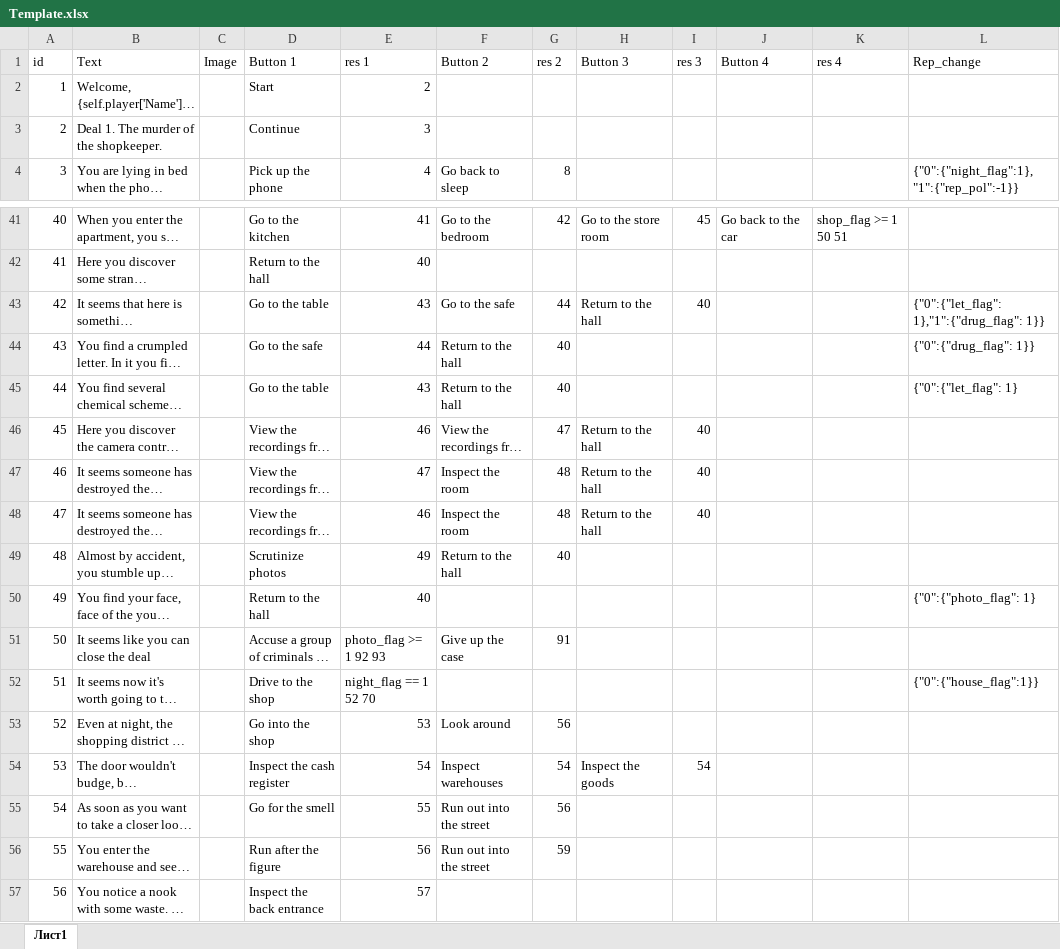
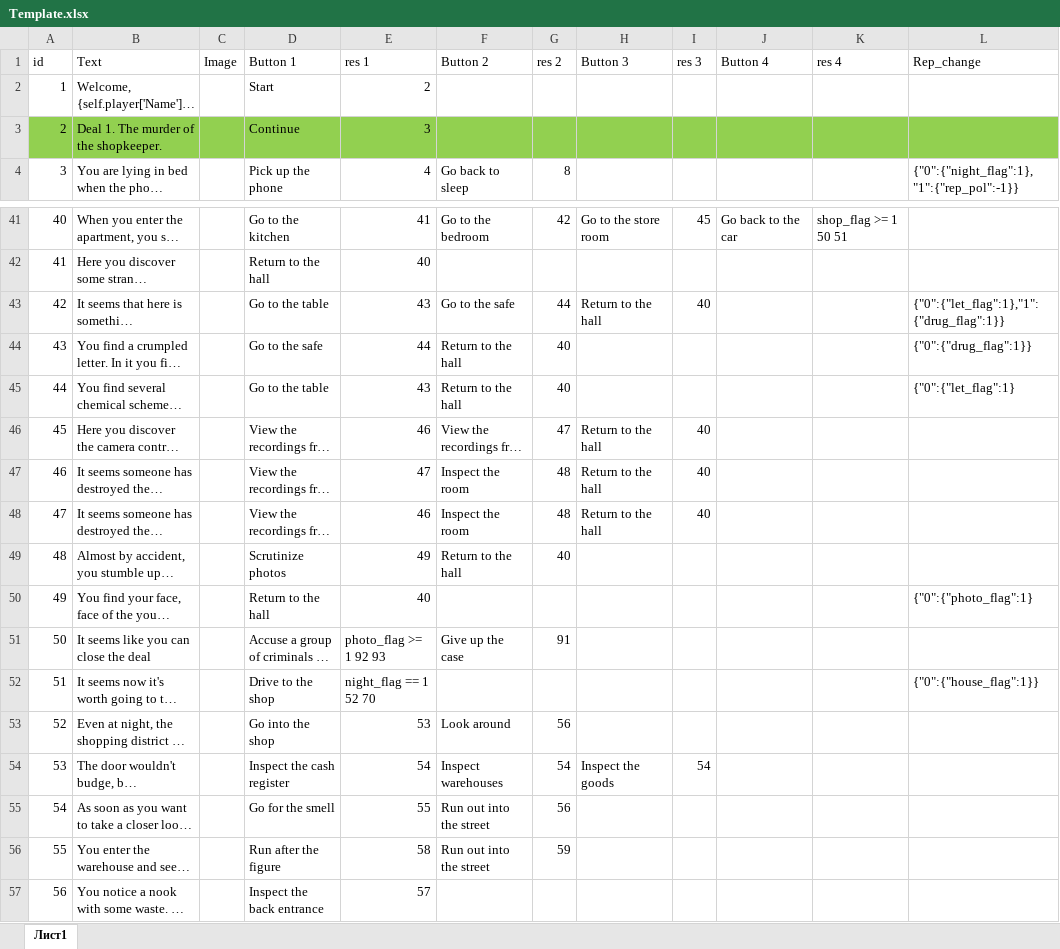
Before and after one commit to krsafonov/blade_runner_bot, an Excel workbook: Template.xlsx, sheet Лист1, drawn as a sheet; only a part is shown, gaps mark what is left out; long unchanged cells end in …; values as stored, in another font and other column widths than the file's, no borders; the diff covers the shown part only; the diff names each change by its address in the sheet, - before the commit and + after, or states it on an @@ line.

```diff
--- a/Template.xlsx (sheet Лист1)
+++ b/Template.xlsx (sheet Лист1)
-A3:L3 fill: none
+A3:L3 fill: #92D050
-L43 (Rep_change): {"0":{"let_flag": 1},"1":{"drug_flag": 1}}
+L43 (Rep_change): {"0":{"let_flag":1},"1":{"drug_flag":1}}
-L44 (Rep_change): {"0":{"drug_flag": 1}}
+L44 (Rep_change): {"0":{"drug_flag":1}}
-L45 (Rep_change): {"0":{"let_flag": 1}
+L45 (Rep_change): {"0":{"let_flag":1}
-L50 (Rep_change): {"0":{"photo_flag": 1}
+L50 (Rep_change): {"0":{"photo_flag":1}
-E56 (res 1): 56
+E56 (res 1): 58
```
Also changed, not shown: 62 added rows, 9 edited cells and cell formats elsewhere in this sheet.
